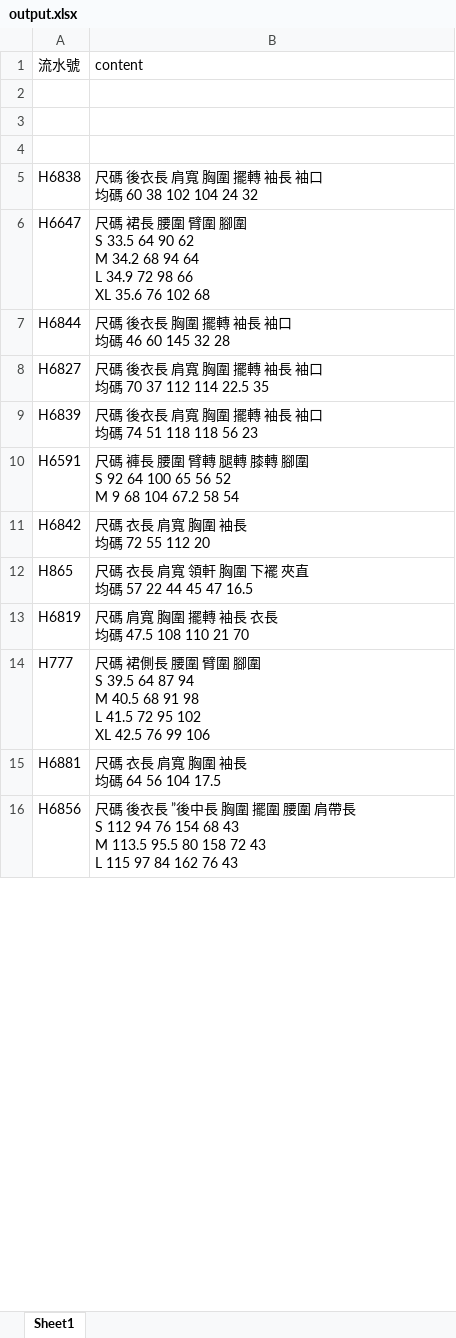
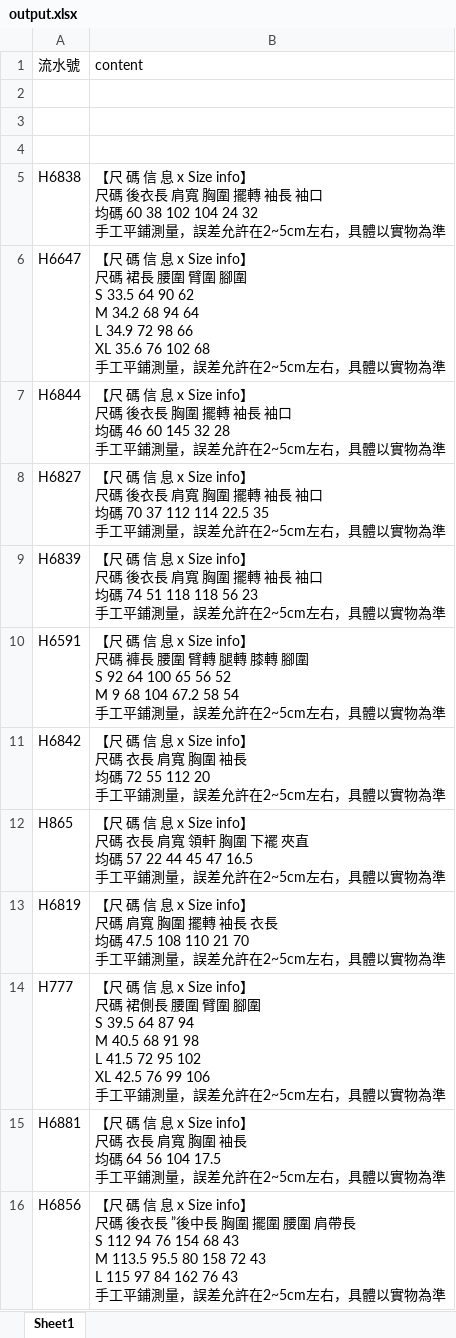
Before and after one commit to outsider987/GF_playwright, an Excel workbook: src/electron/crawler/config/output.xlsx, sheet Sheet1, drawn as a sheet; only a part is shown; values as stored, in another font and other column widths than the file's, no borders; ↵ is a line break in a cell; the diff covers the shown part only; the diff names each change by its address in the sheet, - before the commit and + after, or states it on an @@ line.

```diff
--- a/src/electron/crawler/config/output.xlsx (sheet Sheet1)
+++ b/src/electron/crawler/config/output.xlsx (sheet Sheet1)
-B5 (content): 尺碼 後衣長 肩寬 胸圍 擺轉 袖長 袖口 ↵ 均碼 60 38 102 104 24 32
+B5 (content): 【尺 碼 信 息 x Size info】 ↵ 尺碼 後衣長 肩寬 胸圍 擺轉 袖長 袖口 ↵ 均碼 60 38 102 104 24 32 ↵ 手工平鋪測量，誤差允許在2~5cm左右，具體以實物為準
-B6 (content): 尺碼 裙長 腰圍 臂圍 腳圍 ↵ S 33.5 64 90 62 ↵ M 34.2 68 94 64 ↵ L 34.9 72 98 66 ↵ XL 35.6 76 102 68
+B6 (content): 【尺 碼 信 息 x Size info】 ↵ 尺碼 裙長 腰圍 臂圍 腳圍 ↵ S 33.5 64 90 62 ↵ M 34.2 68 94 64 ↵ L 34.9 72 98 66 ↵ XL 35.6 76 102 68 ↵ 手工平鋪測量，誤差允許在2~5cm左右，具體以實物為準
-B7 (content): 尺碼 後衣長 胸圍 擺轉 袖長 袖口 ↵ 均碼 46 60 145 32 28
+B7 (content): 【尺 碼 信 息 x Size info】 ↵ 尺碼 後衣長 胸圍 擺轉 袖長 袖口 ↵ 均碼 46 60 145 32 28 ↵ 手工平鋪測量，誤差允許在2~5cm左右，具體以實物為準
-B8 (content): 尺碼 後衣長 肩寬 胸圍 擺轉 袖長 袖口 ↵ 均碼 70 37 112 114 22.5 35
+B8 (content): 【尺 碼 信 息 x Size info】 ↵ 尺碼 後衣長 肩寬 胸圍 擺轉 袖長 袖口 ↵ 均碼 70 37 112 114 22.5 35 ↵ 手工平鋪測量，誤差允許在2~5cm左右，具體以實物為準
-B9 (content): 尺碼 後衣長 肩寬 胸圍 擺轉 袖長 袖口 ↵ 均碼 74 51 118 118 56 23
+B9 (content): 【尺 碼 信 息 x Size info】 ↵ 尺碼 後衣長 肩寬 胸圍 擺轉 袖長 袖口 ↵ 均碼 74 51 118 118 56 23 ↵ 手工平鋪測量，誤差允許在2~5cm左右，具體以實物為準
-B10 (content): 尺碼 褲長 腰圍 臂轉 腿轉 膝轉 腳圍 ↵ S 92 64 100 65 56 52 ↵ M 9 68 104 67.2 58 54
+B10 (content): 【尺 碼 信 息 x Size info】 ↵ 尺碼 褲長 腰圍 臂轉 腿轉 膝轉 腳圍 ↵ S 92 64 100 65 56 52 ↵ M 9 68 104 67.2 58 54 ↵ 手工平鋪測量，誤差允許在2~5cm左右，具體以實物為準
-B11 (content): 尺碼 衣長 肩寬 胸圍 袖長 ↵ 均碼 72 55 112 20
+B11 (content): 【尺 碼 信 息 x Size info】 ↵ 尺碼 衣長 肩寬 胸圍 袖長 ↵ 均碼 72 55 112 20 ↵ 手工平鋪測量，誤差允許在2~5cm左右，具體以實物為準
-B12 (content): 尺碼 衣長 肩寬 領軒 胸圍 下襬 夾直 ↵ 均碼 57 22 44 45 47 16.5
+B12 (content): 【尺 碼 信 息 x Size info】 ↵ 尺碼 衣長 肩寬 領軒 胸圍 下襬 夾直 ↵ 均碼 57 22 44 45 47 16.5 ↵ 手工平鋪測量，誤差允許在2~5cm左右，具體以實物為準
-B13 (content): 尺碼 肩寬 胸圍 擺轉 袖長 衣長 ↵ 均碼 47.5 108 110 21 70
+B13 (content): 【尺 碼 信 息 x Size info】 ↵ 尺碼 肩寬 胸圍 擺轉 袖長 衣長 ↵ 均碼 47.5 108 110 21 70 ↵ 手工平鋪測量，誤差允許在2~5cm左右，具體以實物為準
-B14 (content): 尺碼 裙側長 腰圍 臂圍 腳圍 ↵ S 39.5 64 87 94 ↵ M 40.5 68 91 98 ↵ L 41.5 72 95 102 ↵ XL 42.5 76 99 106
+B14 (content): 【尺 碼 信 息 x Size info】 ↵ 尺碼 裙側長 腰圍 臂圍 腳圍 ↵ S 39.5 64 87 94 ↵ M 40.5 68 91 98 ↵ L 41.5 72 95 102 ↵ XL 42.5 76 99 106 ↵ 手工平鋪測量，誤差允許在2~5cm左右，具體以實物為準
-B15 (content): 尺碼 衣長 肩寬 胸圍 袖長 ↵ 均碼 64 56 104 17.5
+B15 (content): 【尺 碼 信 息 x Size info】 ↵ 尺碼 衣長 肩寬 胸圍 袖長 ↵ 均碼 64 56 104 17.5 ↵ 手工平鋪測量，誤差允許在2~5cm左右，具體以實物為準
-B16 (content): 尺碼 後衣長 ”後中長 胸圍 擺圍 腰圍 肩帶長 ↵ S 112 94 76 154 68 43 ↵ M 113.5 95.5 80 158 72 43 ↵ L 115 97 84 162 76 43
+B16 (content): 【尺 碼 信 息 x Size info】 ↵ 尺碼 後衣長 ”後中長 胸圍 擺圍 腰圍 肩帶長 ↵ S 112 94 76 154 68 43 ↵ M 113.5 95.5 80 158 72 43 ↵ L 115 97 84 162 76 43 ↵ 手工平鋪測量，誤差允許在2~5cm左右，具體以實物為準
```
Also changed, not shown: 11 edited cells elsewhere in this sheet, 6 other files.
